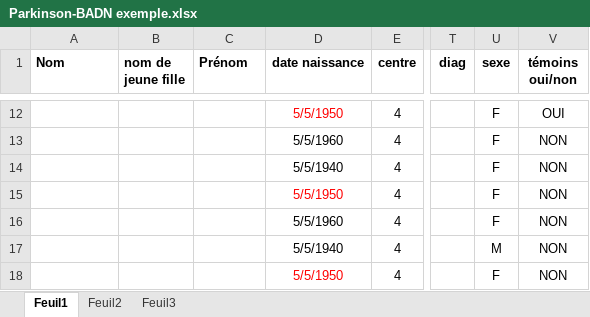
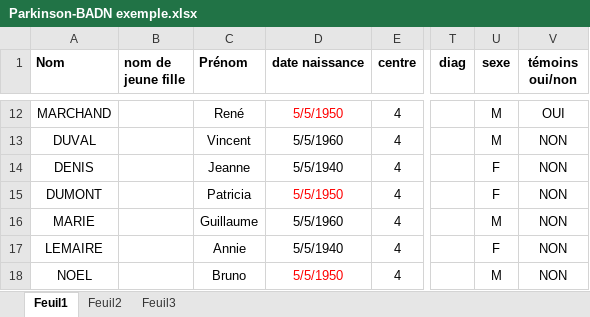
Before and after one commit to mb-cm/xls2mongo2xml, an Excel workbook: src/main/resources/CBSDfiles/patient/Parkinson-BADN exemple.xlsx, sheet Feuil1, drawn as a sheet; only a part is shown, gaps mark what is left out; values as stored, in another font and other column widths than the file's, no borders; the diff covers the shown part only; the diff names each change by its address in the sheet, - before the commit and + after, or states it on an @@ line.

```diff
--- a/src/main/resources/CBSDfiles/patient/Parkinson-BADN exemple.xlsx (sheet Feuil1)
+++ b/src/main/resources/CBSDfiles/patient/Parkinson-BADN exemple.xlsx (sheet Feuil1)
-A12 (Nom): (empty)
+A12 (Nom): MARCHAND
-C12 (Prénom): (empty)
+C12 (Prénom): René
-U12:U13 (sexe): F
+U12:U13 (sexe): M
-A13 (Nom): (empty)
+A13 (Nom): DUVAL
-C13 (Prénom): (empty)
+C13 (Prénom): Vincent
-A14 (Nom): (empty)
+A14 (Nom): DENIS
-C14 (Prénom): (empty)
+C14 (Prénom): Jeanne
-A15 (Nom): (empty)
+A15 (Nom): DUMONT
-C15 (Prénom): (empty)
+C15 (Prénom): Patricia
-A16 (Nom): (empty)
+A16 (Nom): MARIE
-C16 (Prénom): (empty)
+C16 (Prénom): Guillaume
-U16 (sexe): F
+U16 (sexe): M
-A17 (Nom): (empty)
+A17 (Nom): LEMAIRE
-C17 (Prénom): (empty)
+C17 (Prénom): Annie
-U17 (sexe): M
+U17 (sexe): F
-A18 (Nom): (empty)
+A18 (Nom): NOEL
-C18 (Prénom): (empty)
+C18 (Prénom): Bruno
-U18 (sexe): F
+U18 (sexe): M
```
Also changed, not shown: 28 edited cells and cell formats elsewhere in this sheet, src/main/resources/CBSDfiles/patient/Démences BADN exemple.xlsx.
